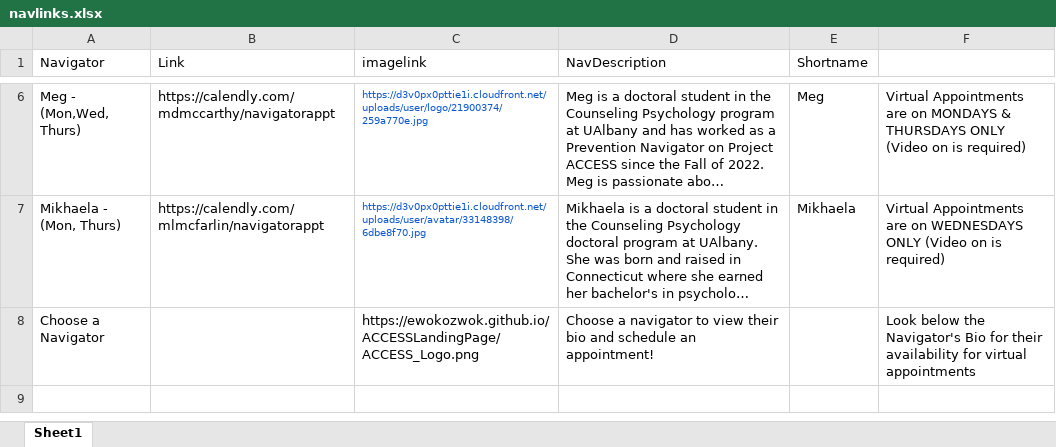
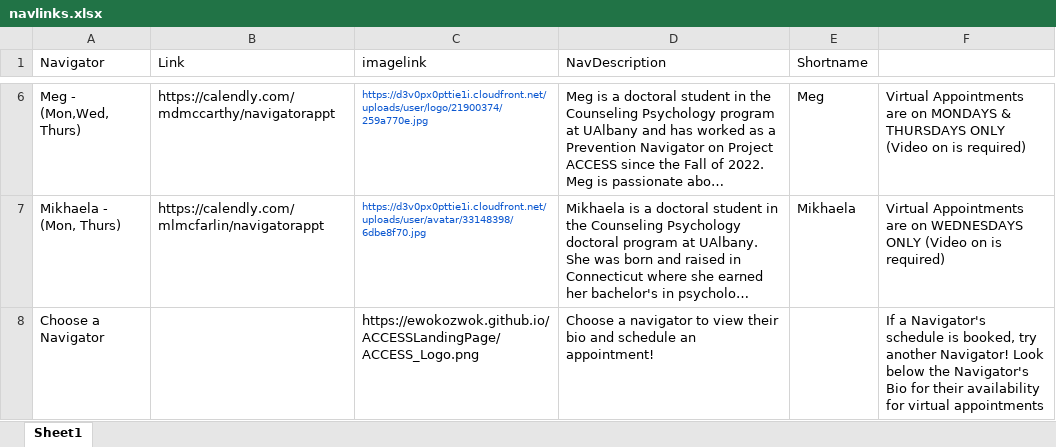
Before and after one commit to UAlbanyProjectACCESS/ACCESSLandingPage, an Excel workbook: data-raw/navlinks.xlsx, sheet Sheet1, drawn as a sheet; only a part is shown, gaps mark what is left out; long unchanged cells end in …; values as stored, in another font and other column widths than the file's, no borders; the diff names each change by its address in the sheet, - before the commit and + after, or states it on an @@ line.

```diff
--- a/data-raw/navlinks.xlsx (sheet Sheet1)
+++ b/data-raw/navlinks.xlsx (sheet Sheet1)
-F8: Look below…
+F8: If a Navigator's schedule is booked, try another Navigator! Look below…
```
Also changed, not shown: 2 other files.
